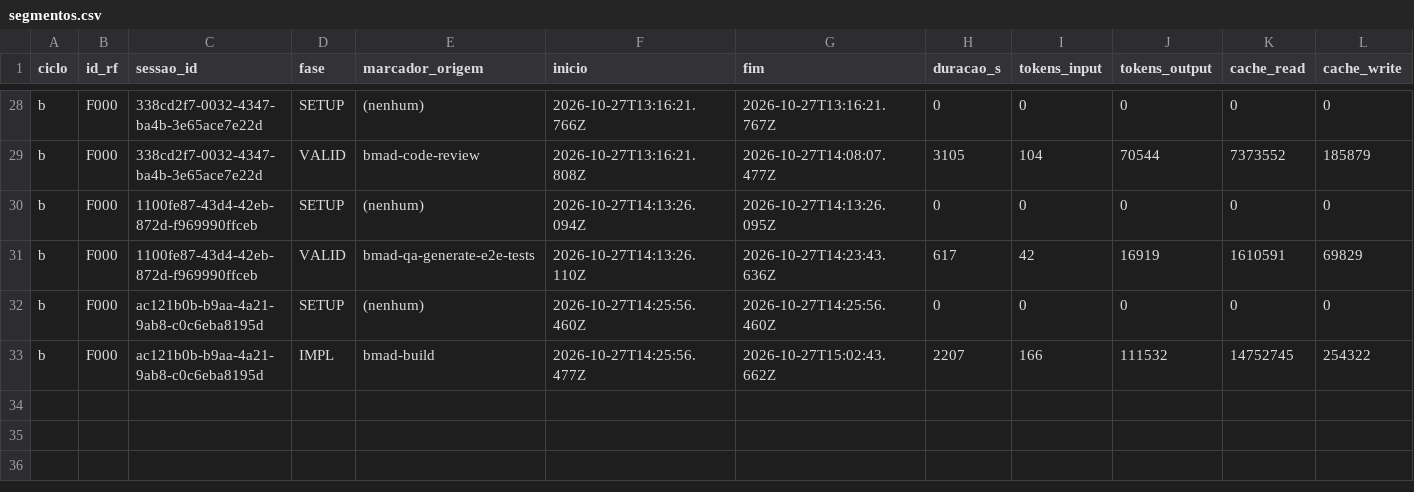
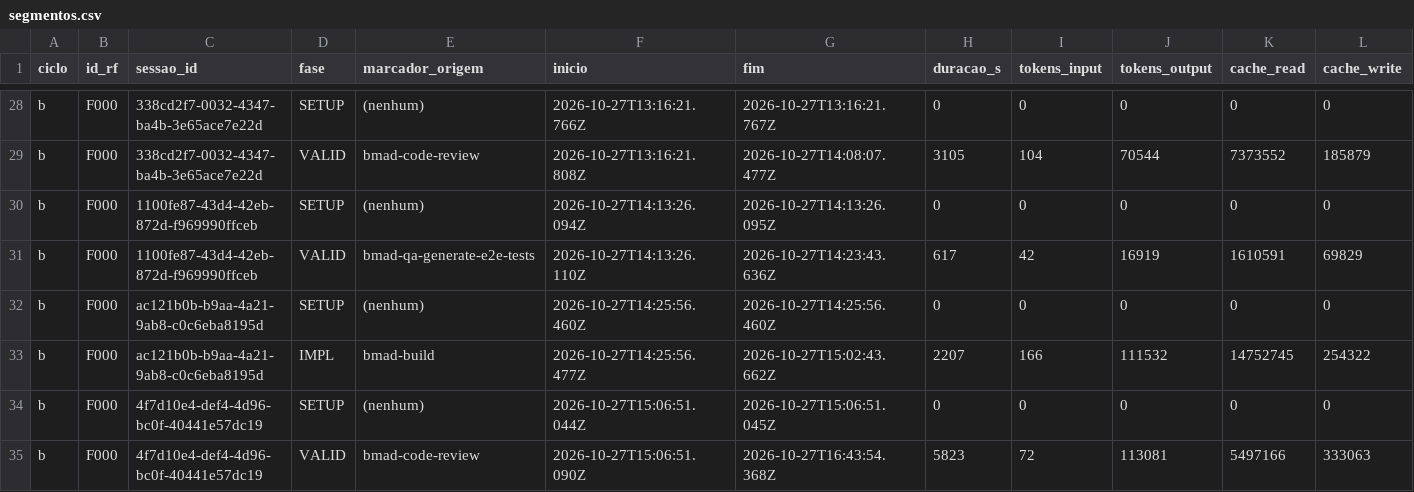
Before and after one commit to WagnerofDuarte/cerne-avaliacao, a CSV file: dados/cicloB/segmentos.csv, drawn as a sheet; only a part is shown, gaps mark what is left out; rows hold the shown columns only; the diff names each change by its address in the sheet, - before the commit and + after, or states it on an @@ line.

```diff
--- a/dados/cicloB/segmentos.csv
+++ b/dados/cicloB/segmentos.csv
+row 34: b | F000 | 4f7d10e4-def4-4d96-bc0f-40441e57dc19 | SETUP | (nenhum) | 2026-10-27T15:06:51.044Z | 2026-10-27T15:06:51.045Z | 0 | 0 | 0 | 0 | 0
+row 35: b | F000 | 4f7d10e4-def4-4d96-bc0f-40441e57dc19 | VALID | bmad-code-review | 2026-10-27T15:06:51.090Z | 2026-10-27T16:43:54.368Z | 5823 | 72 | 113081 | 5497166 | 333063
```
Also changed, not shown: dados/cicloB/revisoes_processo.csv, dados/cicloB/sessoes.csv, 7 other files.
